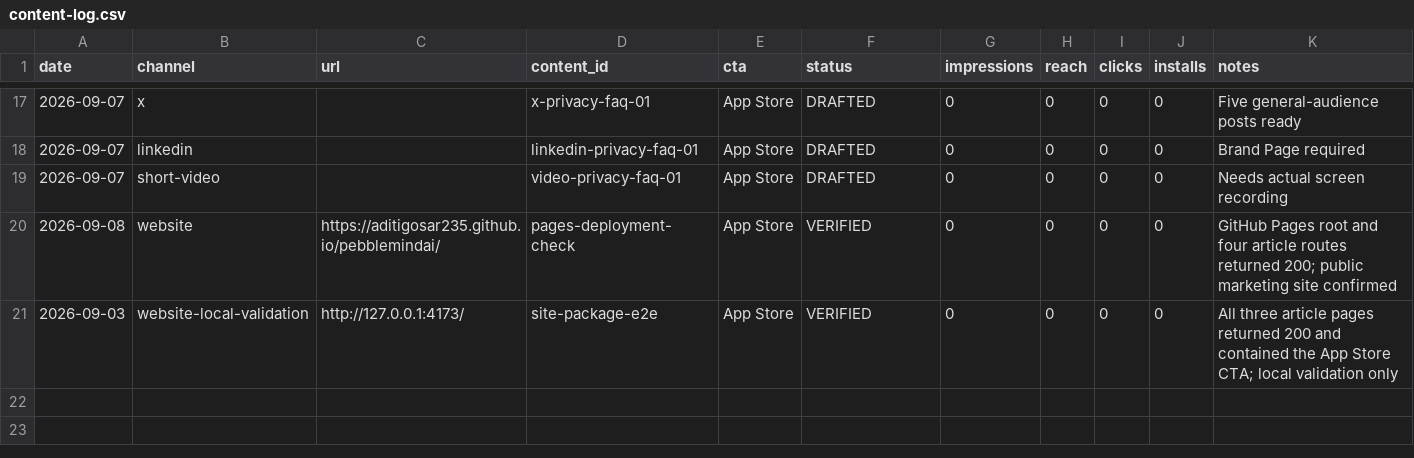
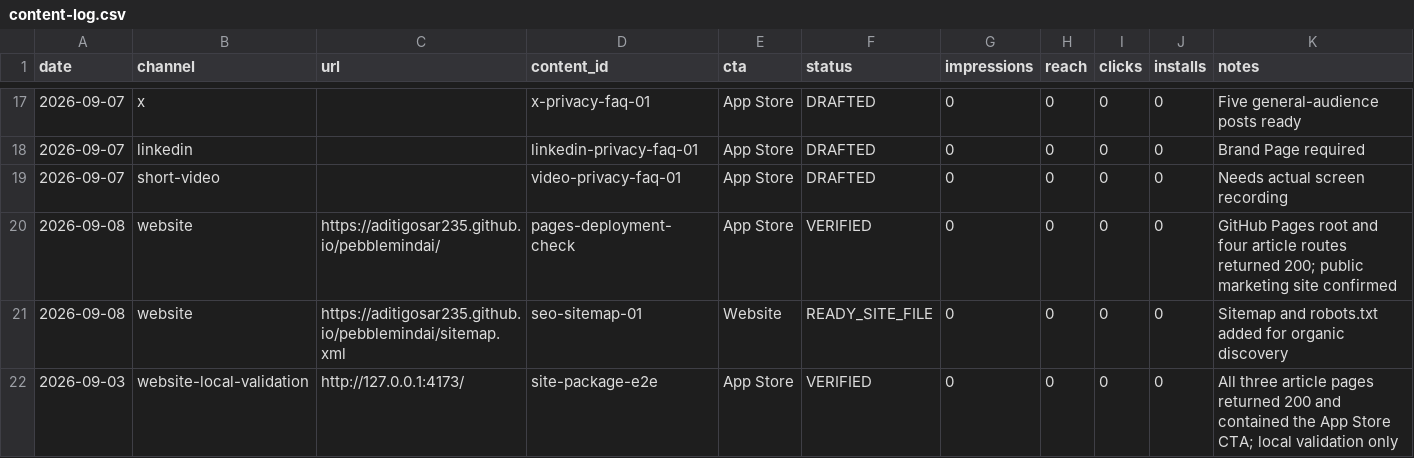
Before and after one commit to aditigosar235/pebblemindai, a CSV file: growth/content-log.csv, drawn as a sheet; only a part is shown, gaps mark what is left out; the diff names each change by its address in the sheet, - before the commit and + after, or states it on an @@ line.

Commit message:
Add marketing site SEO discovery files

```diff
--- a/growth/content-log.csv
+++ b/growth/content-log.csv
+row 21: 2026-09-08 | website | https://aditigosar235.github.io/pebblemindai/sitemap.xml | seo-sitemap-01 | Website | READY_SITE_FILE | 0 | 0 | 0 | 0 | Sitemap and robots.txt added for organic discovery
```
Also changed, not shown: 3 other files.
